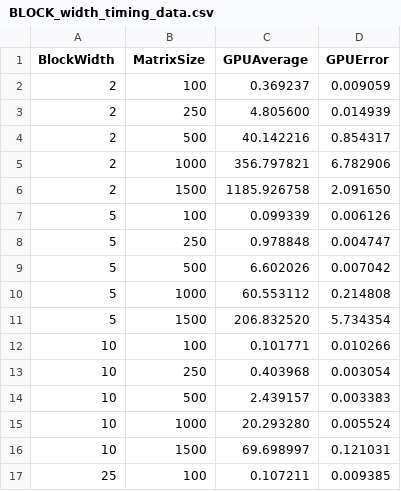
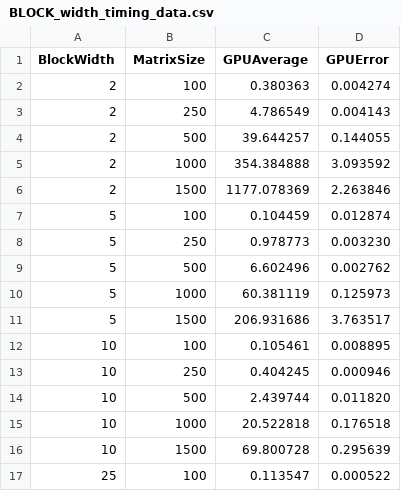
Before and after one commit to lukarod72/ELEC_374_Machine_Problems, a CSV file: repos/Machine_Problem_1/Machine_Problem_1/BLOCK_width_timing_data.csv, drawn as a sheet; only a part is shown; the diff covers the shown part only.

```diff
--- a/repos/Machine_Problem_1/Machine_Problem_1/BLOCK_width_timing_data.csv
+++ b/repos/Machine_Problem_1/Machine_Problem_1/BLOCK_width_timing_data.csv
@@ -1,17 +1,17 @@
 BlockWidth,MatrixSize,GPUAverage,GPUError
-2,100,0.369237,0.009059
-2,250,4.805600,0.014939
-2,500,40.142216,0.854317
-2,1000,356.797821,6.782906
-2,1500,1185.926758,2.091650
-5,100,0.099339,0.006126
-5,250,0.978848,0.004747
-5,500,6.602026,0.007042
-5,1000,60.553112,0.214808
-5,1500,206.832520,5.734354
-10,100,0.101771,0.010266
-10,250,0.403968,0.003054
-10,500,2.439157,0.003383
-10,1000,20.293280,0.005524
-10,1500,69.698997,0.121031
-25,100,0.107211,0.009385
+2,100,0.380363,0.004274
+2,250,4.786549,0.004143
+2,500,39.644257,0.144055
+2,1000,354.384888,3.093592
+2,1500,1177.078369,2.263846
+5,100,0.104459,0.012874
+5,250,0.978773,0.003230
+5,500,6.602496,0.002762
+5,1000,60.381119,0.125973
+5,1500,206.931686,3.763517
+10,100,0.105461,0.008895
+10,250,0.404245,0.000946
+10,500,2.439744,0.011820
+10,1000,20.522818,0.176518
+10,1500,69.800728,0.295639
+25,100,0.113547,0.000522
```
Also changed, not shown: 18 edited cells elsewhere in this file, repos/Machine_Problem_1/Machine_Problem_1/timing_data_with_errors.csv, repos/Machine_Problem_2/Machine_Problem_2/tile_width_timing_data.csv, 8 other files.
